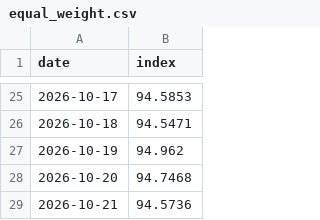
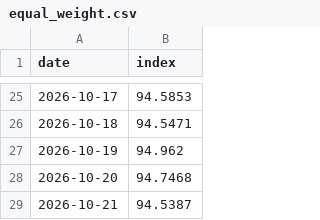
Before and after one commit to Bulin-wang/invest-dashboard, a CSV file: data/index/equal_weight.csv, drawn as a sheet; only a part is shown, gaps mark what is left out.

```diff
--- a/data/index/equal_weight.csv
+++ b/data/index/equal_weight.csv
@@ -28,2 +28,2 @@ date,index
 2026-10-20,94.7468
-2026-10-21,94.5736
+2026-10-21,94.5387
```
Also changed, not shown: data/portfolios/investor12.csv, data/prices/cn_futures_SC2611.csv, 3 other files.
